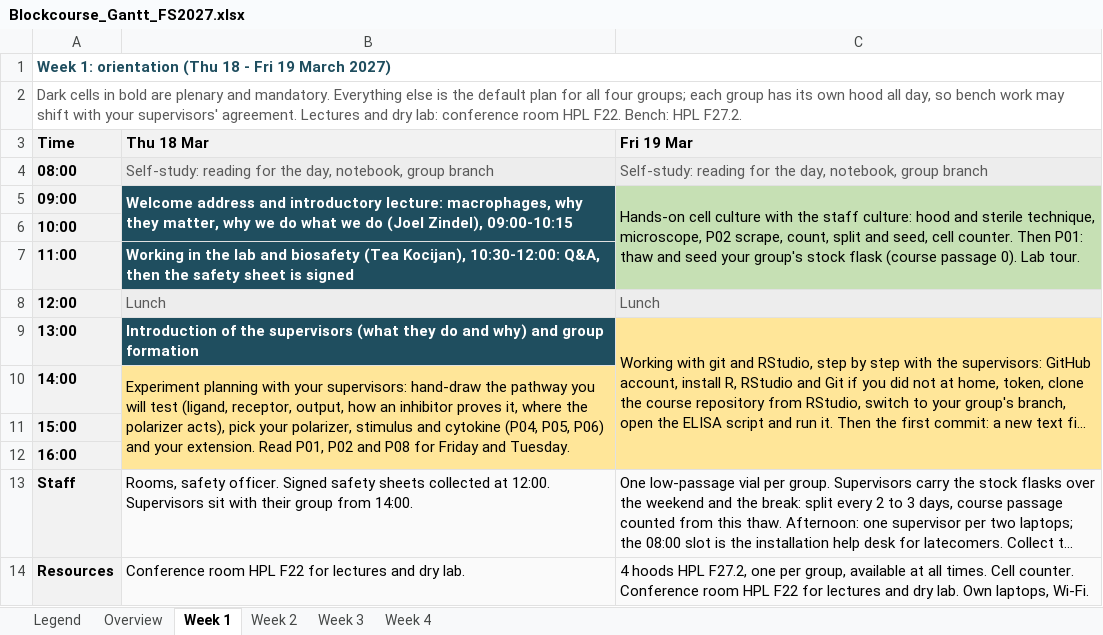
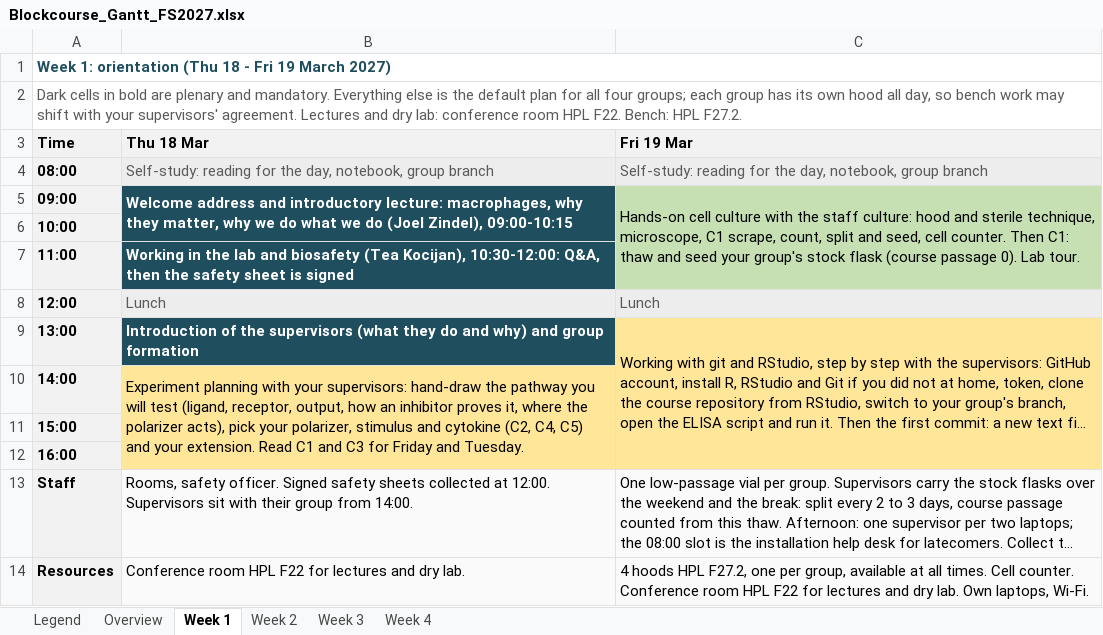
Before and after one commit to TizzuLab/Blockrophage, an Excel workbook: tools/schedule/Blockcourse_Gantt_FS2027.xlsx, sheet Week 1, drawn as a sheet; long unchanged cells end in …; values as stored, in another font and other column widths than the file's, no borders; the diff names each change by its address in the sheet, - before the commit and + after, or states it on an @@ line.

```diff
--- a/tools/schedule/Blockcourse_Gantt_FS2027.xlsx (sheet Week 1)
+++ b/tools/schedule/Blockcourse_Gantt_FS2027.xlsx (sheet Week 1)
-C5 (Fri 19 Mar): …technique, microscope, P02 scrape, count, split and seed, cell counter. Then P01: thaw and…
+C5 (Fri 19 Mar): …technique, microscope, C1 scrape, count, split and seed, cell counter. Then C1: thaw and…
-B10 (Thu 18 Mar): …and cytokine (P04, P05, P06) and your extension. Read P01, P02 and P08 for Friday…
+B10 (Thu 18 Mar): …and cytokine (C2, C4, C5) and your extension. Read C1 and C3 for Friday…
```
Also changed, not shown: sheet Week 3, sheet Week 2, sheet Legend, 29 other files.
